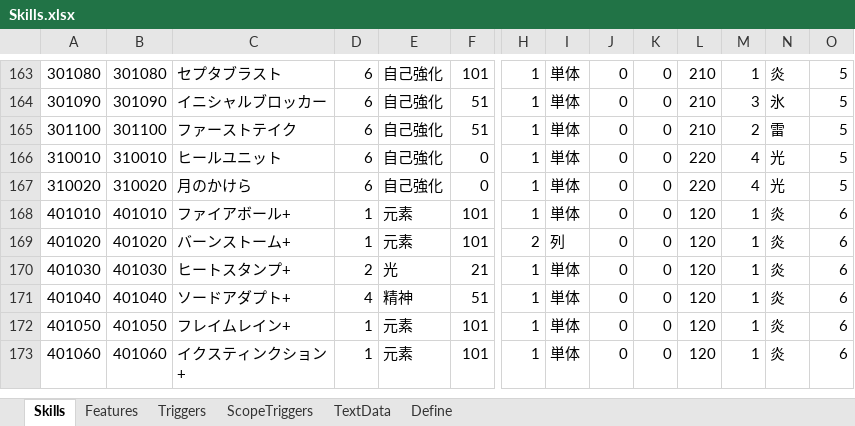
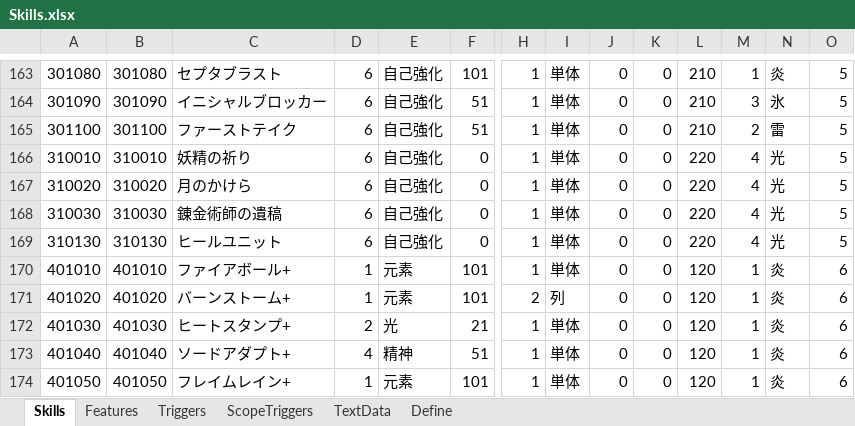
Before and after one commit to seedsclaft/hibikakeut, an Excel workbook: Assets/Data/Skills.xlsx, sheet Skills, drawn as a sheet; only a part is shown, gaps mark what is left out; the shorter side is filled out with more unchanged rows; values as stored, in another font and other column widths than the file's, no borders; rows hold the shown columns only; the diff names each change by its address in the sheet, - before the commit and + after, or states it on an @@ line.

```diff
--- a/Assets/Data/Skills.xlsx (sheet Skills)
+++ b/Assets/Data/Skills.xlsx (sheet Skills)
-C166: ヒールユニット
+C166: 妖精の祈り
+row 168: 310030 | 310030 | 錬金術師の遺稿 | 6 | 自己強化 | 0 | 1 | 単体 | 0 | 0 | 220 | 4 | 光 | 5
+row 169: 310130 | 310130 | ヒールユニット | 6 | 自己強化 | 0 | 1 | 単体 | 0 | 0 | 220 | 4 | 光 | 5
```
Also changed, not shown: sheet Features, sheet Triggers, sheet TextData, sheet Define, Assets/Data/Dungeon0030.xlsx, Assets/Data/Enemies.xlsx, 24 other files.
